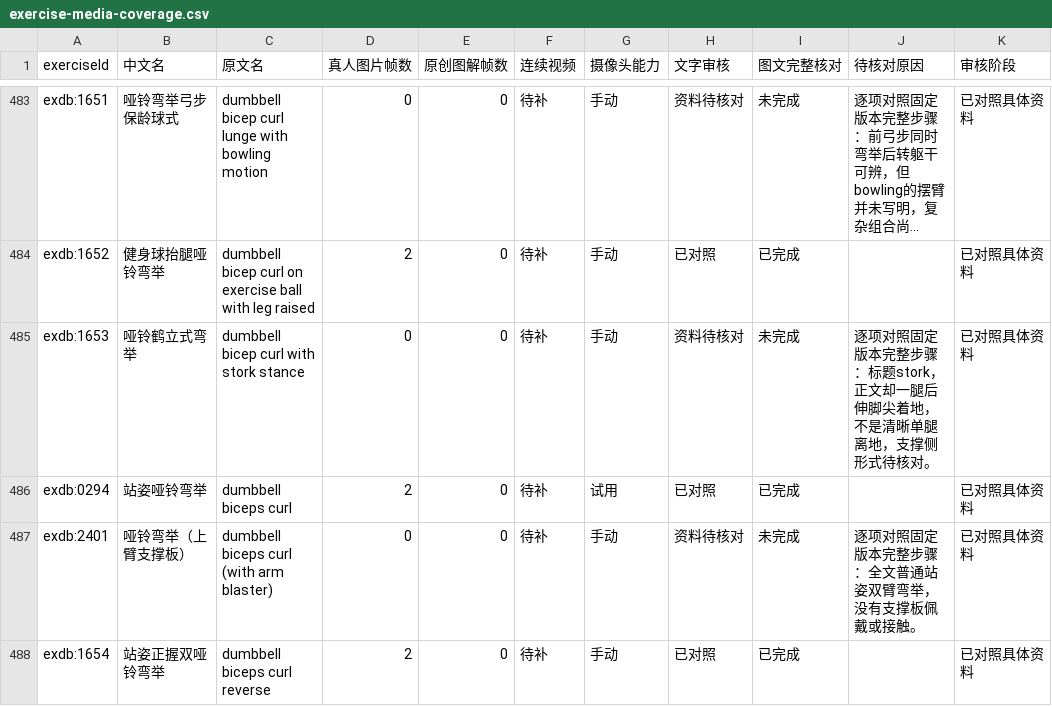
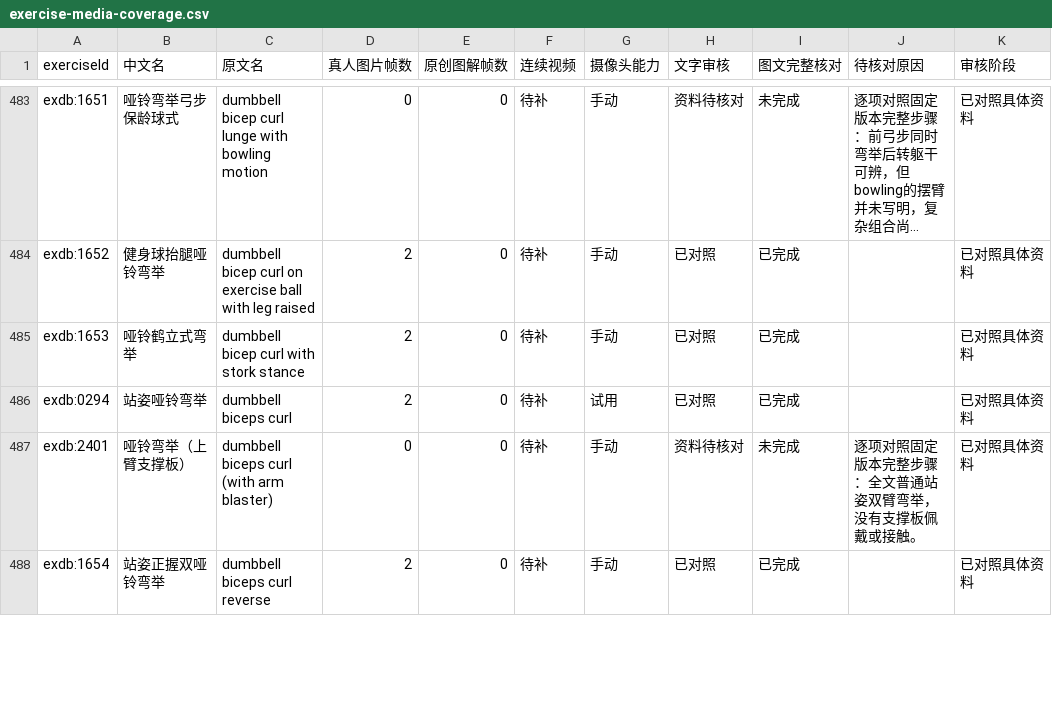
Before and after one commit to xuzerui6/MoveMate, a CSV file: docs/exercise-media-coverage.csv, drawn as a sheet; only a part is shown, gaps mark what is left out; long unchanged cells end in …; the diff covers the shown part only.

```diff
--- a/docs/exercise-media-coverage.csv
+++ b/docs/exercise-media-coverage.csv
@@ -484,3 +484,3 @@
 "exdb:1652","健身球抬腿哑铃弯举","dumbbell bicep curl on exercise ball with leg raised","2","0","待补","手动","已对照","已完成","","已对照具体资料"
-"exdb:1653","哑铃鹤立式弯举","dumbbell bicep curl with stork stance","0","0","待补","手动","资料待核对","未完成","逐项对照固定版本完整步骤：标题stork，正文却一腿后伸脚尖着地，不是清晰单腿离地，支撑侧形式待核对。","已对照具体资料"
+"exdb:1653","哑铃鹤立式弯举","dumbbell bicep curl with stork stance","2","0","待补","手动","已对照","已完成","","已对照具体资料"
 "exdb:0294","站姿哑铃弯举","dumbbell biceps curl","2","0","待补","试用","已对照","已完成","","已对照具体资料"
```
Also changed, not shown: 52 edited cells elsewhere in this file, docs/exercise-media-missing.csv, 52 other files.
